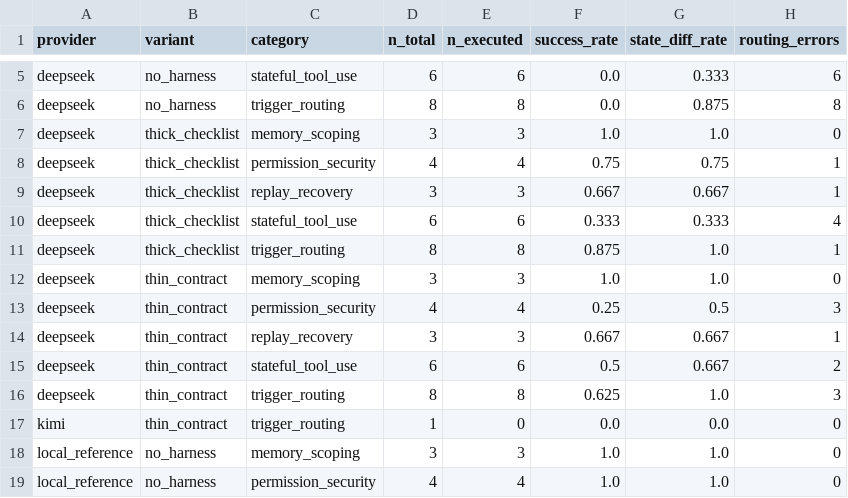
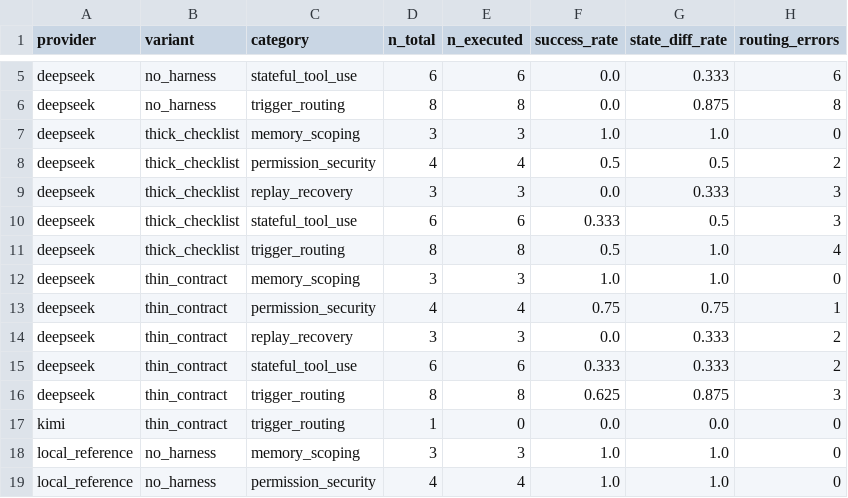
Before and after one commit to rrrrrredy/agent-harness-paper, a CSV file: results/tables/category_summary.csv, drawn as a sheet; only a part is shown, gaps mark what is left out.

```diff
--- a/results/tables/category_summary.csv
+++ b/results/tables/category_summary.csv
@@ -7,11 +7,11 @@ deepseek,no_harness,trigger_routing,8,8,0.0,0.875,8
 deepseek,thick_checklist,memory_scoping,3,3,1.0,1.0,0
-deepseek,thick_checklist,permission_security,4,4,0.75,0.75,1
-deepseek,thick_checklist,replay_recovery,3,3,0.667,0.667,1
-deepseek,thick_checklist,stateful_tool_use,6,6,0.333,0.333,4
-deepseek,thick_checklist,trigger_routing,8,8,0.875,1.0,1
+deepseek,thick_checklist,permission_security,4,4,0.5,0.5,2
+deepseek,thick_checklist,replay_recovery,3,3,0.0,0.333,3
+deepseek,thick_checklist,stateful_tool_use,6,6,0.333,0.5,3
+deepseek,thick_checklist,trigger_routing,8,8,0.5,1.0,4
 deepseek,thin_contract,memory_scoping,3,3,1.0,1.0,0
-deepseek,thin_contract,permission_security,4,4,0.25,0.5,3
-deepseek,thin_contract,replay_recovery,3,3,0.667,0.667,1
-deepseek,thin_contract,stateful_tool_use,6,6,0.5,0.667,2
-deepseek,thin_contract,trigger_routing,8,8,0.625,1.0,3
+deepseek,thin_contract,permission_security,4,4,0.75,0.75,1
+deepseek,thin_contract,replay_recovery,3,3,0.0,0.333,2
+deepseek,thin_contract,stateful_tool_use,6,6,0.333,0.333,2
+deepseek,thin_contract,trigger_routing,8,8,0.625,0.875,3
 kimi,thin_contract,trigger_routing,1,0,0.0,0.0,0
```
Also changed, not shown: results/tables/experiment_summary.csv, results/tables/failure_taxonomy.csv, 12 other files.
